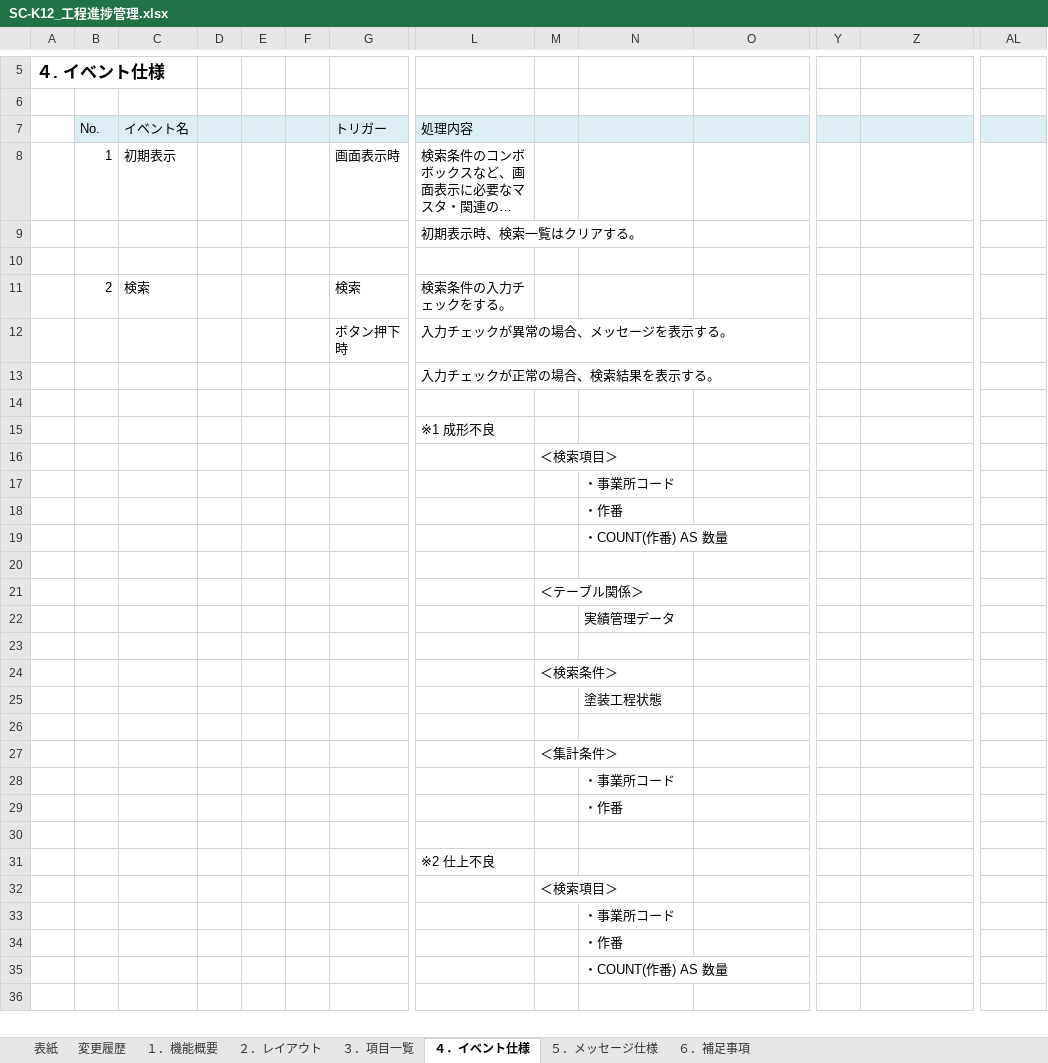
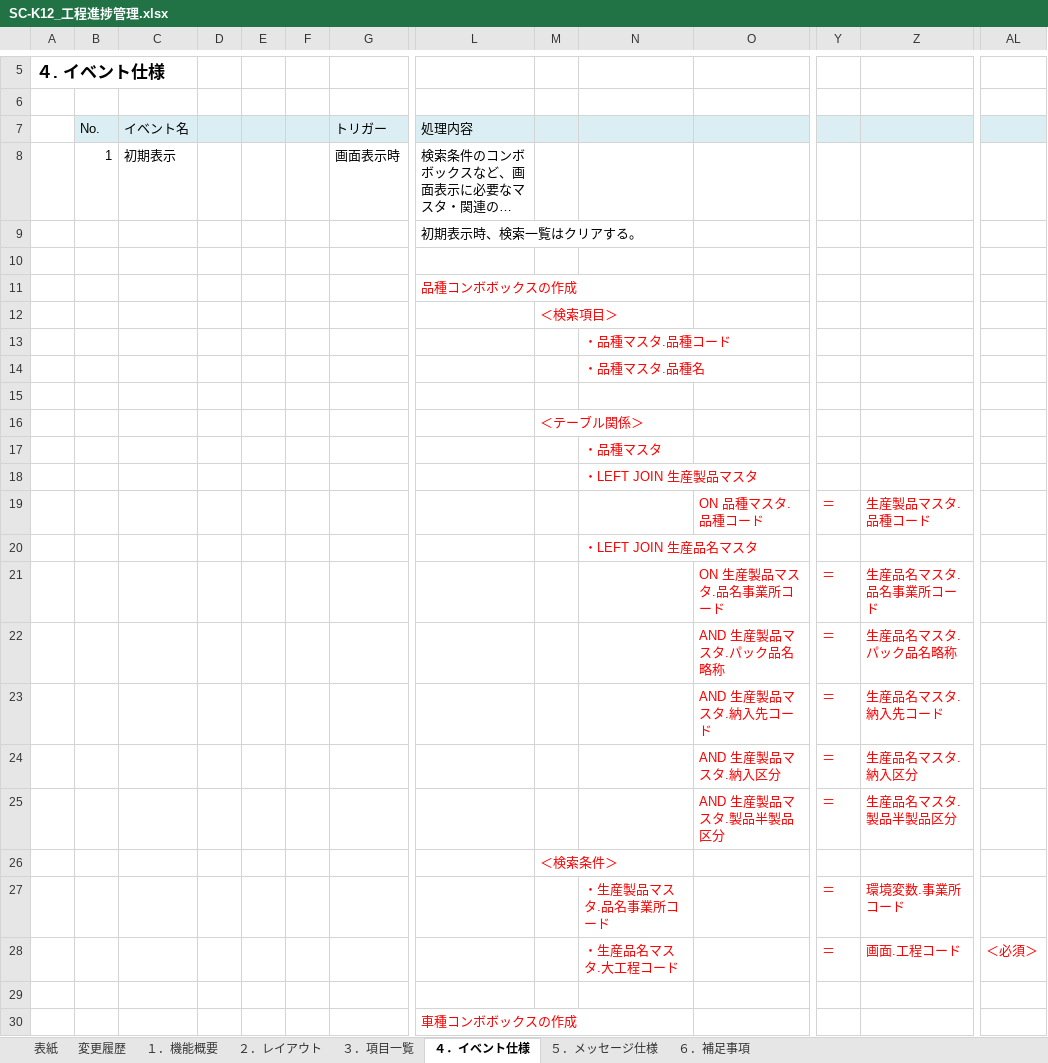
Before and after one commit to LeviDlflu/backdoor, an Excel workbook: 01_基本設計書/20200220リリース/SC-K12_工程進捗管理.xlsx, sheet ４．イベント仕様, drawn as a sheet; only a part is shown, gaps mark what is left out; the shorter side is filled out with more unchanged rows; long unchanged cells end in …; values as stored, in another font and other column widths than the file's, no borders; rows hold the shown columns only; the diff covers the shown part only; the diff names each change by its address in the sheet, - before the commit and + after, or states it on an @@ line.

```diff
--- a/01_基本設計書/20200220リリース/SC-K12_工程進捗管理.xlsx (sheet ４．イベント仕様)
+++ b/01_基本設計書/20200220リリース/SC-K12_工程進捗管理.xlsx (sheet ４．イベント仕様)
+row 11:  |  |  |  |  |  |  | 品種コンボボックスの作成
+row 12:  |  |  |  |  |  |  |  | ＜検索項目＞
+row 13:  |  |  |  |  |  |  |  |  | ・品種マスタ.品種コード
+row 14:  |  |  |  |  |  |  |  |  | ・品種マスタ.品種名
+row 15: (empty)
+row 16:  |  |  |  |  |  |  |  | ＜テーブル関係＞
+row 17:  |  |  |  |  |  |  |  |  | ・品種マスタ
+row 18:  |  |  |  |  |  |  |  |  | ・LEFT JOIN 生産製品マスタ
+row 19:  |  |  |  |  |  |  |  |  |  | ON 品種マスタ.品種コード | ＝ | 生産製品マスタ.品種コード
+row 20:  |  |  |  |  |  |  |  |  | ・LEFT JOIN 生産品名マスタ
+row 21:  |  |  |  |  |  |  |  |  |  | ON 生産製品マスタ.品名事業所コード | ＝ | 生産品名マスタ.品名事業所コード
+row 22:  |  |  |  |  |  |  |  |  |  | AND 生産製品マスタ.パック品名略称 | ＝ | 生産品名マスタ.パック品名略称
+row 23:  |  |  |  |  |  |  |  |  |  | AND 生産製品マスタ.納入先コード | ＝ | 生産品名マスタ.納入先コード
+row 24:  |  |  |  |  |  |  |  |  |  | AND 生産製品マスタ.納入区分 | ＝ | 生産品名マスタ.納入区分
+row 25:  |  |  |  |  |  |  |  |  |  | AND 生産製品マスタ.製品半製品区分 | ＝ | 生産品名マスタ.製品半製品区分
+row 26:  |  |  |  |  |  |  |  | ＜検索条件＞
+row 27:  |  |  |  |  |  |  |  |  | ・生産製品マスタ.品名事業所コード |  | ＝ | 環境変数.事業所コード
+row 28:  |  |  |  |  |  |  |  |  | ・生産品名マスタ.大工程コード |  | ＝ | 画面.工程コード | ＜必須＞
+row 29: (empty)
+row 30:  |  |  |  |  |  |  | 車種コンボボックスの作成
```
Also changed, not shown: 12 added rows and 1 edited cell elsewhere in this sheet, sheet １．機能概要, sheet ３．項目一覧, sheet ６．補足事項, charts or pictures, 01_基本設計書/20200220リリース/SC-K12A_工程進捗管理明細.xlsx.
